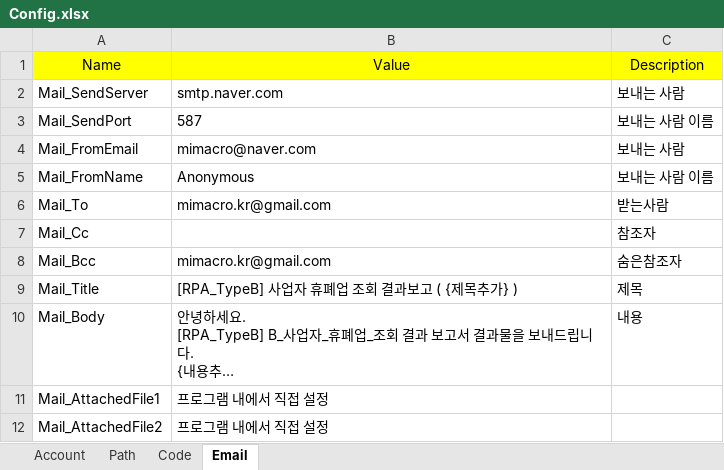
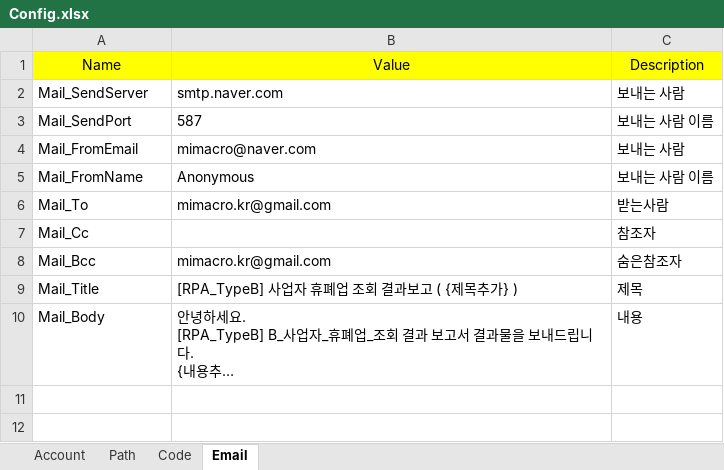
Before and after one commit to dexbob/RPA_Example, an Excel workbook: B_사업자_휴폐업_조회/Source/Config.xlsx, sheet Email, drawn as a sheet; long unchanged cells end in …; values as stored, in another font and other column widths than the file's, no borders; the diff names each change by its address in the sheet, - before the commit and + after, or states it on an @@ line.

```diff
--- a/B_사업자_휴폐업_조회/Source/Config.xlsx (sheet Email)
+++ b/B_사업자_휴폐업_조회/Source/Config.xlsx (sheet Email)
-row 11: Mail_AttachedFile1 | 프로그램 내에서 직접 설정
-row 12: Mail_AttachedFile2 | 프로그램 내에서 직접 설정
```
Also changed, not shown: sheet Path, sheet Code, B_사업자_휴폐업_조회/Result/사업자등록상태조회.xlsx, B_사업자_휴폐업_조회/Result/폐업자명단.xlsx, 2 other files.
